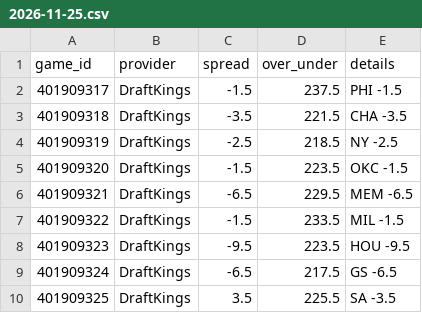
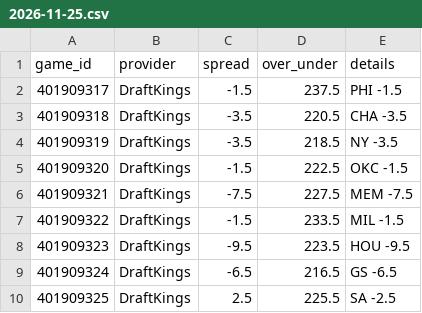
Before and after one commit to mason7park-debug/NBAprojections, a CSV file: data/odds/2026-11-25.csv, drawn as a sheet.

```diff
--- a/data/odds/2026-11-25.csv
+++ b/data/odds/2026-11-25.csv
@@ -2,9 +2,9 @@ game_id,provider,spread,over_under,details
 401909317,DraftKings,-1.5,237.5,PHI -1.5
-401909318,DraftKings,-3.5,221.5,CHA -3.5
-401909319,DraftKings,-2.5,218.5,NY -2.5
-401909320,DraftKings,-1.5,223.5,OKC -1.5
-401909321,DraftKings,-6.5,229.5,MEM -6.5
+401909318,DraftKings,-3.5,220.5,CHA -3.5
+401909319,DraftKings,-3.5,218.5,NY -3.5
+401909320,DraftKings,-1.5,222.5,OKC -1.5
+401909321,DraftKings,-7.5,227.5,MEM -7.5
 401909322,DraftKings,-1.5,233.5,MIL -1.5
 401909323,DraftKings,-9.5,223.5,HOU -9.5
-401909324,DraftKings,-6.5,217.5,GS -6.5
-401909325,DraftKings,3.5,225.5,SA -3.5
+401909324,DraftKings,-6.5,216.5,GS -6.5
+401909325,DraftKings,2.5,225.5,SA -2.5
```
Also changed, not shown: data/gamepreds/2026-11-25.csv, data/projections/2026-11-25.csv, 4 other files.
